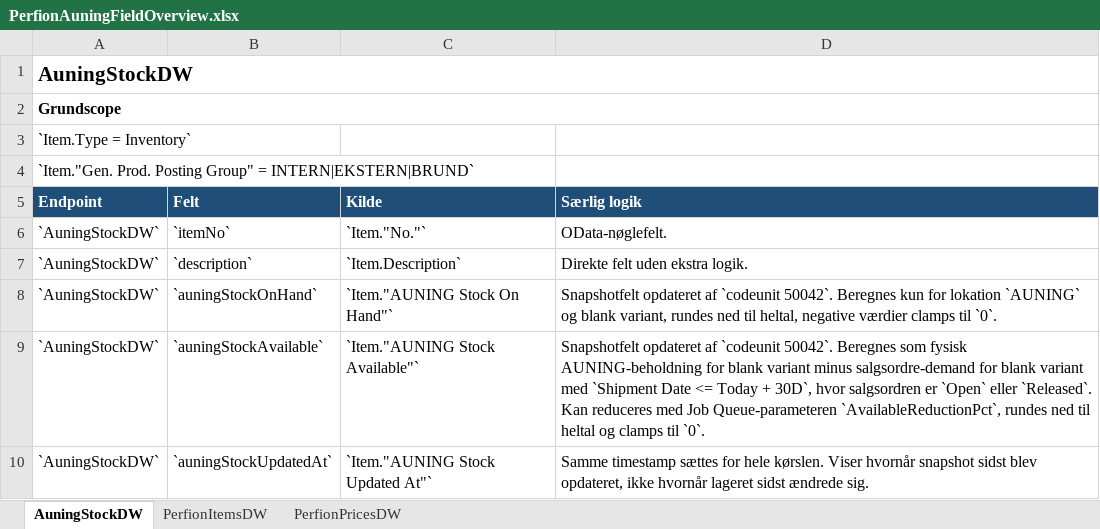
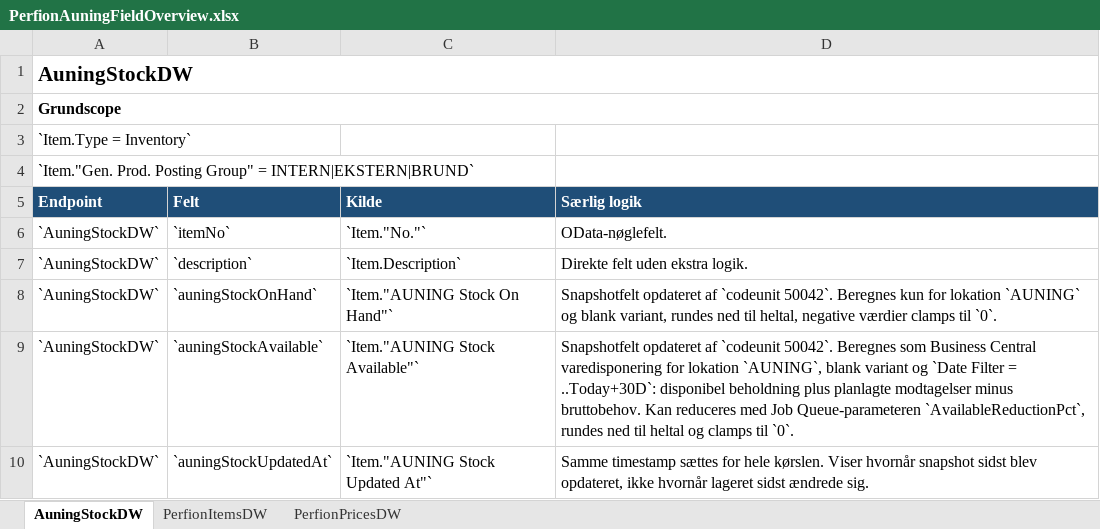
Before and after one commit to jesperharder/SCANPAN_API-DW_OnPrem, an Excel workbook: docs/PerfionAuningFieldOverview.xlsx, sheet AuningStockDW, drawn as a sheet; values as stored, in another font and other column widths than the file's, no borders; the diff names each change by its address in the sheet, - before the commit and + after, or states it on an @@ line.

```diff
--- a/docs/PerfionAuningFieldOverview.xlsx (sheet AuningStockDW)
+++ b/docs/PerfionAuningFieldOverview.xlsx (sheet AuningStockDW)
-D9 (Særlig logik): …Beregnes som fysisk AUNING-beholdning for blank variant minus salgsordre-demand for blank variant med `Shipment Date <= Today + 30D`, hvor salgsordren er `Open` eller `Released`. Kan reduceres…
+D9 (Særlig logik): …Beregnes som Business Central varedisponering for lokation `AUNING`, blank variant og `Date Filter = ..Today+30D`: disponibel beholdning plus planlagte modtagelser minus bruttobehov. Kan reduceres…
```
Also changed, not shown: 5 other files.
